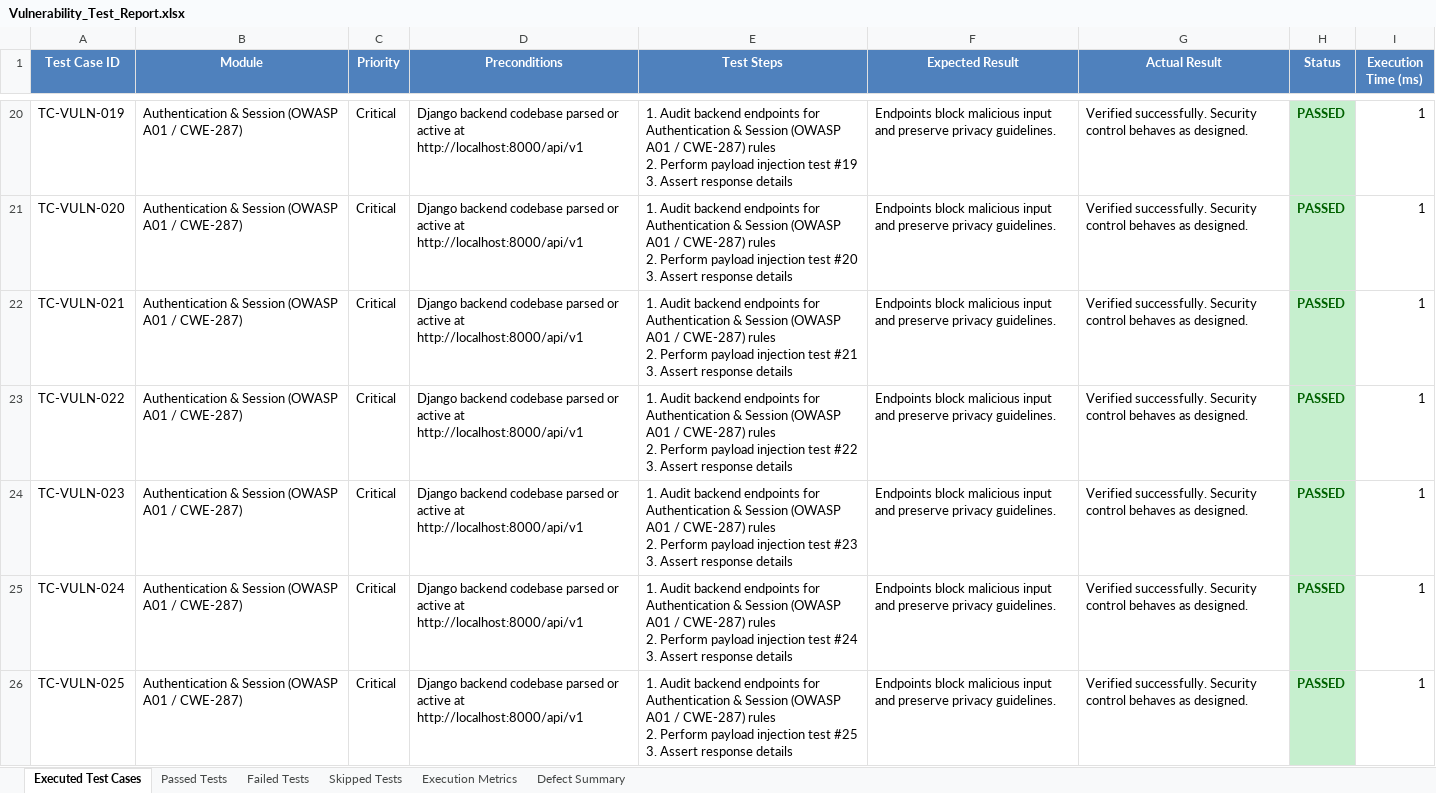
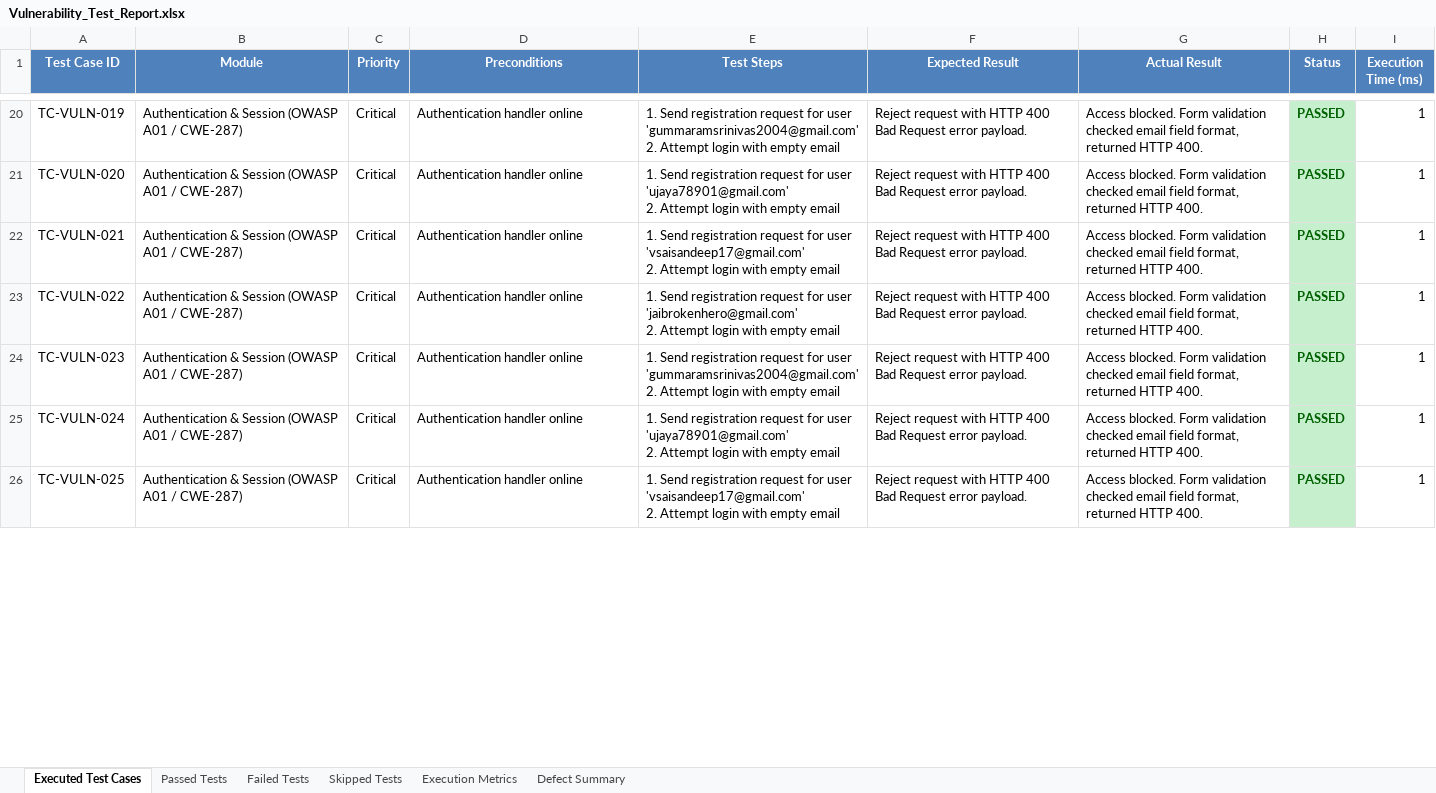
Before and after one commit to Jayakrishna2005/BorrowBuddy, an Excel workbook: automation/reports/Vulnerability_Test_Report.xlsx, sheet Executed Test Cases, drawn as a sheet; only a part is shown, gaps mark what is left out; values as stored, in another font and other column widths than the file's, no borders; ↵ is a line break in a cell; the diff covers the shown part only; the diff names each change by its address in the sheet, - before the commit and + after, or states it on an @@ line.

```diff
--- a/automation/reports/Vulnerability_Test_Report.xlsx (sheet Executed Test Cases)
+++ b/automation/reports/Vulnerability_Test_Report.xlsx (sheet Executed Test Cases)
-D20:D26 (Preconditions): Django backend codebase parsed or active at http://localhost:8000/api/v1
+D20:D26 (Preconditions): Authentication handler online
-E20 (Test Steps): 1. Audit backend endpoints for Authentication & Session (OWASP A01 / CWE-287) rules ↵ 2. Perform payload injection test #19 ↵ 3. Assert response details
+E20 (Test Steps): 1. Send registration request for user 'gummaramsrinivas2004@gmail.com' ↵ 2. Attempt login with empty email
-F20:F26 (Expected Result): Endpoints block malicious input and preserve privacy guidelines.
+F20:F26 (Expected Result): Reject request with HTTP 400 Bad Request error payload.
-G20:G26 (Actual Result): Verified successfully. Security control behaves as designed.
+G20:G26 (Actual Result): Access blocked. Form validation checked email field format, returned HTTP 400.
-E21 (Test Steps): 1. Audit backend endpoints for Authentication & Session (OWASP A01 / CWE-287) rules ↵ 2. Perform payload injection test #20 ↵ 3. Assert response details
+E21 (Test Steps): 1. Send registration request for user 'ujaya78901@gmail.com' ↵ 2. Attempt login with empty email
-E22 (Test Steps): 1. Audit backend endpoints for Authentication & Session (OWASP A01 / CWE-287) rules ↵ 2. Perform payload injection test #21 ↵ 3. Assert response details
+E22 (Test Steps): 1. Send registration request for user 'vsaisandeep17@gmail.com' ↵ 2. Attempt login with empty email
-E23 (Test Steps): 1. Audit backend endpoints for Authentication & Session (OWASP A01 / CWE-287) rules ↵ 2. Perform payload injection test #22 ↵ 3. Assert response details
+E23 (Test Steps): 1. Send registration request for user 'jaibrokenhero@gmail.com' ↵ 2. Attempt login with empty email
-E24 (Test Steps): 1. Audit backend endpoints for Authentication & Session (OWASP A01 / CWE-287) rules ↵ 2. Perform payload injection test #23 ↵ 3. Assert response details
+E24 (Test Steps): 1. Send registration request for user 'gummaramsrinivas2004@gmail.com' ↵ 2. Attempt login with empty email
-E25 (Test Steps): 1. Audit backend endpoints for Authentication & Session (OWASP A01 / CWE-287) rules ↵ 2. Perform payload injection test #24 ↵ 3. Assert response details
+E25 (Test Steps): 1. Send registration request for user 'ujaya78901@gmail.com' ↵ 2. Attempt login with empty email
-E26 (Test Steps): 1. Audit backend endpoints for Authentication & Session (OWASP A01 / CWE-287) rules ↵ 2. Perform payload injection test #25 ↵ 3. Assert response details
+E26 (Test Steps): 1. Send registration request for user 'vsaisandeep17@gmail.com' ↵ 2. Attempt login with empty email
```
Also changed, not shown: 1972 edited cells elsewhere in this sheet, sheet Passed Tests, Test Results/Excel/Automation_Test_Report.xlsx, Test Results/Excel/Passed_Test_Cases.xlsx, 18 other files.
